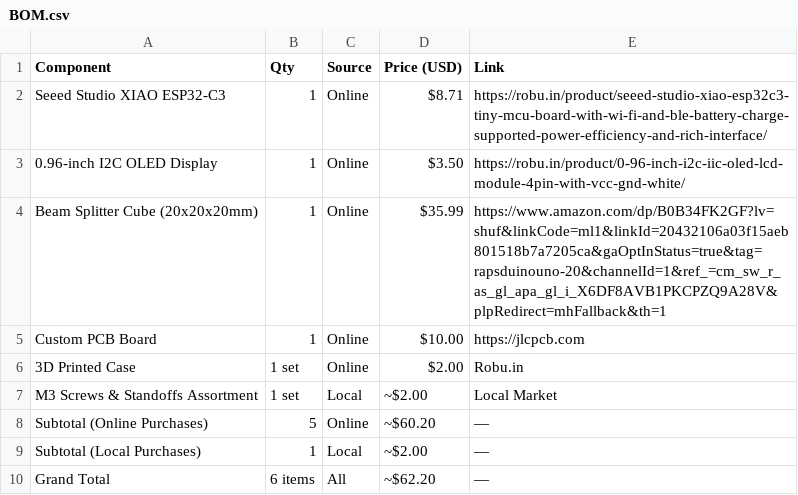
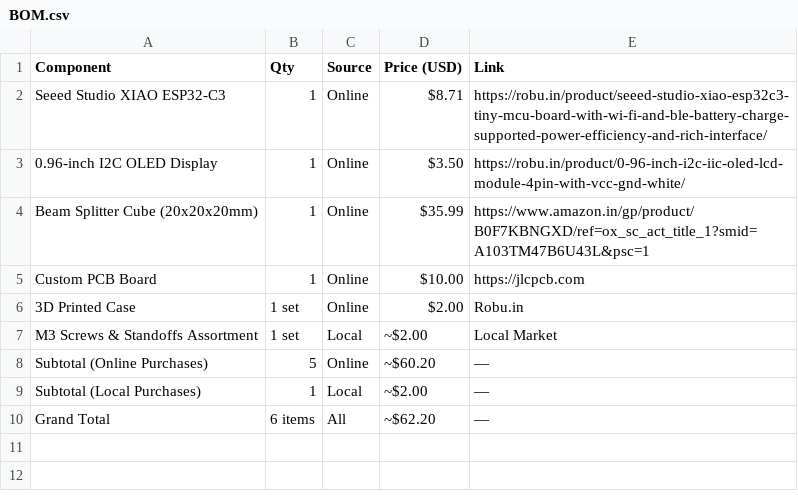
Before and after one commit to srisine/Hologram-Keychain, a CSV file: BOM.csv, drawn as a sheet.

Commit message:
Update BOM.csv

```diff
--- a/BOM.csv
+++ b/BOM.csv
@@ -3,3 +3,3 @@ Seeed Studio XIAO ESP32-C3,1,Online,$8.71,https://robu.in/product/seeed-studio-x
 0.96-inch I2C OLED Display,1,Online,$3.50,https://robu.in/product/0-96-inch-i2c-iic-oled-lcd-module-4pin-with-vcc-gnd-white/
-Beam Splitter Cube (20x20x20mm),1,Online,$35.99,https://www.amazon.com/dp/B0B34FK2GF?lv=shuf&linkCode=ml1&linkId=20432106a03f15aeb801518b7a7205ca&gaOptInStatus=true&tag=rapsduinouno-20&channelId=1&ref_=cm_sw_r_as_gl_apa_gl_i_X6DF8AVB1PKCPZQ9A28V&plpRedirect=mhFallback&th=1
+Beam Splitter Cube (20x20x20mm),1,Online,$35.99,https://www.amazon.in/gp/product/B0F7KBNGXD/ref=ox_sc_act_title_1?smid=A103TM47B6U43L&psc=1
 Custom PCB Board,1,Online,$10.00,https://jlcpcb.com
```
